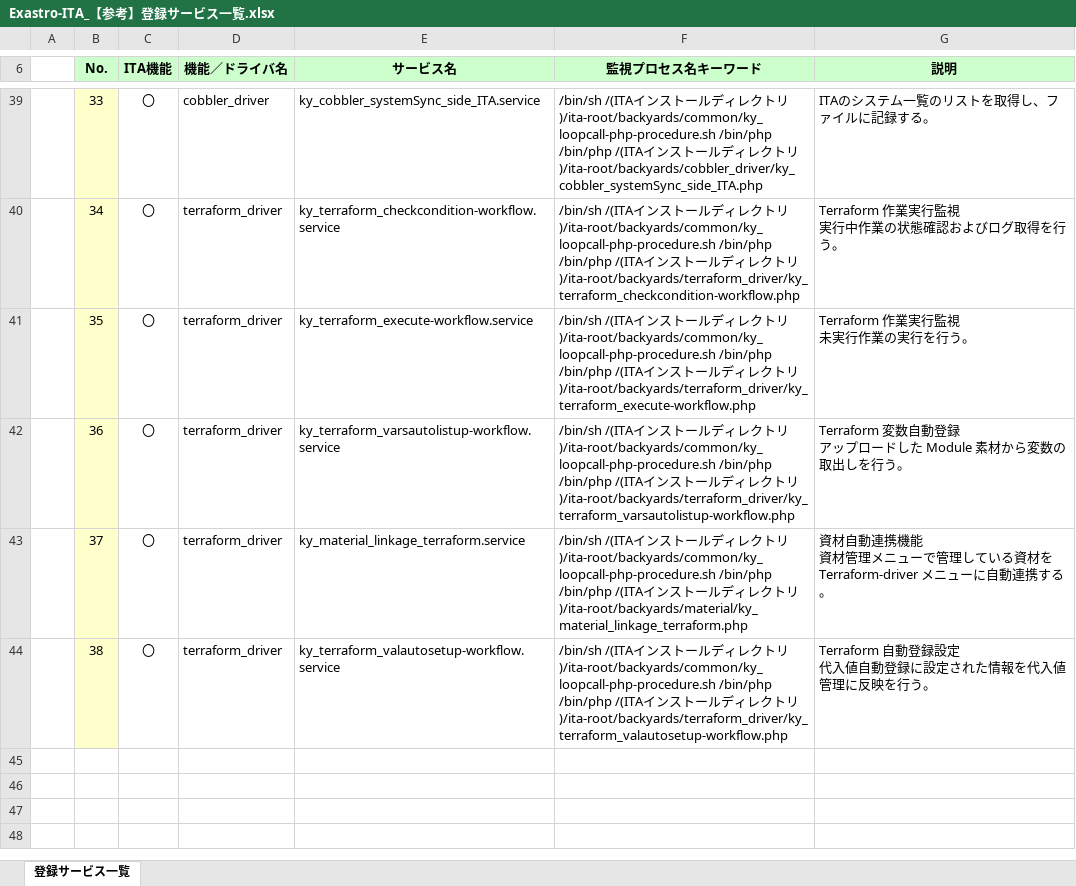
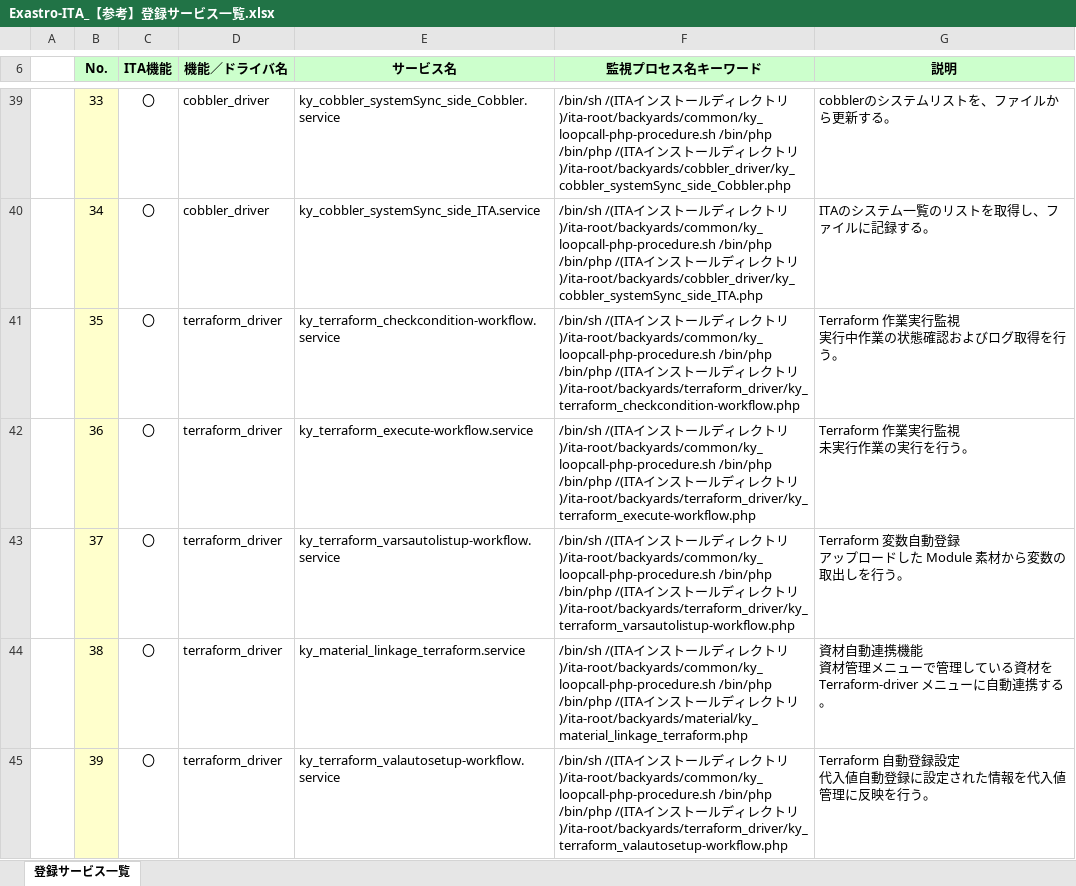
Before and after one commit to exastro-suite/it-automation-docs, an Excel workbook: asset/Documents_ja/Exastro-ITA_【参考】登録サービス一覧.xlsx, sheet 登録サービス一覧, drawn as a sheet; only a part is shown, gaps mark what is left out; values as stored, in another font and other column widths than the file's, no borders; ↵ is a line break in a cell; the diff covers the shown part only; the diff names each change by its address in the sheet, - before the commit and + after, or states it on an @@ line.

```diff
--- a/asset/Documents_ja/Exastro-ITA_【参考】登録サービス一覧.xlsx (sheet 登録サービス一覧)
+++ b/asset/Documents_ja/Exastro-ITA_【参考】登録サービス一覧.xlsx (sheet 登録サービス一覧)
-E39 (サービス名): ky_cobbler_systemSync_side_ITA.service
+E39 (サービス名): ky_cobbler_systemSync_side_Cobbler.service
-F39 (監視プロセス名キーワード): …トリ)/ita-root/backyards/cobbler_driver/ky_cobbler_systemSync_side_ITA.php
+F39 (監視プロセス名キーワード): …トリ)/ita-root/backyards/cobbler_driver/ky_cobbler_systemSync_side_Cobbler.php
-G39 (説明): ITAのシステム一覧のリストを取得し、ファイルに記録する。
+G39 (説明): cobblerのシステムリストを、ファイルから更新する。
-D40 (機能／ドライバ名): terraform_driver
+D40 (機能／ドライバ名): cobbler_driver
-E40 (サービス名): ky_terraform_checkcondition-workflow.service
+E40 (サービス名): ky_cobbler_systemSync_side_ITA.service
-F40 (監視プロセス名キーワード): …トリ)/ita-root/backyards/terraform_driver/ky_terraform_checkcondition-workflow.php
+F40 (監視プロセス名キーワード): …トリ)/ita-root/backyards/cobbler_driver/ky_cobbler_systemSync_side_ITA.php
-G40 (説明): Terraform 作業実行監視 ↵ 実行中作業の状態確認およびログ取得を行う。
+G40 (説明): ITAのシステム一覧のリストを取得し、ファイルに記録する。
-E41 (サービス名): ky_terraform_execute-workflow.service
+E41 (サービス名): ky_terraform_checkcondition-workflow.service
-F41 (監視プロセス名キーワード): …トリ)/ita-root/backyards/terraform_driver/ky_terraform_execute-workflow.php
+F41 (監視プロセス名キーワード): …トリ)/ita-root/backyards/terraform_driver/ky_terraform_checkcondition-workflow.php
-G41 (説明): Terraform 作業実行監視 ↵ 未実行作業の実行を行う。
+G41 (説明): Terraform 作業実行監視 ↵ 実行中作業の状態確認およびログ取得を行う。
-E42 (サービス名): ky_terraform_varsautolistup-workflow.service
+E42 (サービス名): ky_terraform_execute-workflow.service
-F42 (監視プロセス名キーワード): …トリ)/ita-root/backyards/terraform_driver/ky_terraform_varsautolistup-workflow.php
+F42 (監視プロセス名キーワード): …トリ)/ita-root/backyards/terraform_driver/ky_terraform_execute-workflow.php
-G42 (説明): Terraform 変数自動登録 ↵ アップロードした Module 素材から変数の取出しを行う。
+G42 (説明): Terraform 作業実行監視 ↵ 未実行作業の実行を行う。
-E43 (サービス名): ky_material_linkage_terraform.service
+E43 (サービス名): ky_terraform_varsautolistup-workflow.service
-F43 (監視プロセス名キーワード): …トリ)/ita-root/backyards/material/ky_material_linkage_terraform.php
+F43 (監視プロセス名キーワード): …トリ)/ita-root/backyards/terraform_driver/ky_terraform_varsautolistup-workflow.php
-G43 (説明): 資材自動連携機能 ↵ 資材管理メニューで管理している資材を Terraform-driver メニューに自動連携する。
+G43 (説明): Terraform 変数自動登録 ↵ アップロードした Module 素材から変数の取出しを行う。
-E44 (サービス名): ky_terraform_valautosetup-workflow.service
+E44 (サービス名): ky_material_linkage_terraform.service
-F44 (監視プロセス名キーワード): …トリ)/ita-root/backyards/terraform_driver/ky_terraform_valautosetup-workflow.php
+F44 (監視プロセス名キーワード): …トリ)/ita-root/backyards/material/ky_material_linkage_terraform.php
-G44 (説明): Terraform 自動登録設定 ↵ 代入値自動登録に設定された情報を代入値管理に反映を行う。
+G44 (説明): 資材自動連携機能 ↵ 資材管理メニューで管理している資材を Terraform-driver メニューに自動連携する。
+row 45:  | 39 | 〇 | terraform_driver | ky_terraform_valautosetup-workflow.service | /bin/sh /(ITAインストールディレクトリ)/ita-root/backyards/common/ky_loopcall-php-procedure.sh /bin/php /bin/php /(ITAインストールディレクトリ)/ita-root/backyards/terraform_driver/ky_terraform_valautosetup-workflow.php | Terraform 自動登録設定 ↵ 代入値自動登録に設定された情報を代入値管理に反映を行う。
```
Also changed, not shown: 62 edited cells elsewhere in this sheet, 1 other file.
